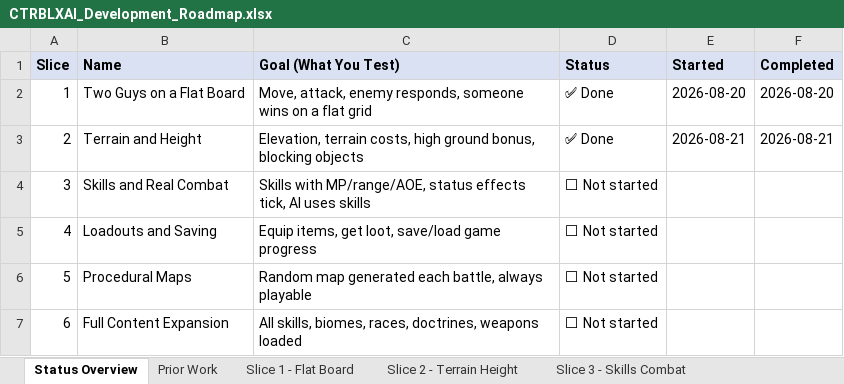
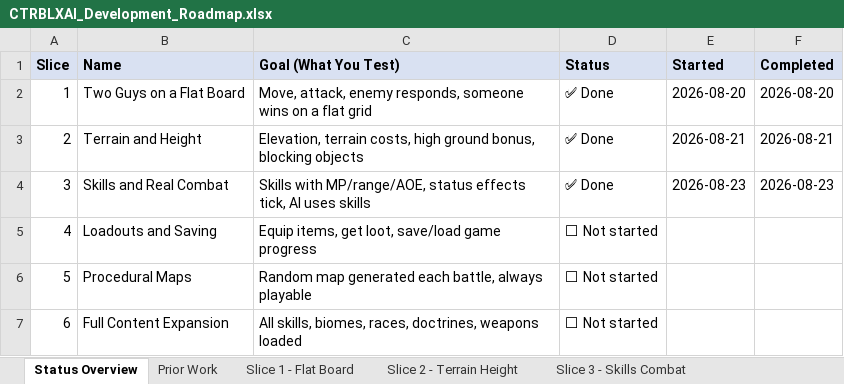
Before and after one commit to elsupremo09/CTRBLXAI, an Excel workbook: docs/CTRBLXAI_Development_Roadmap.xlsx, sheet Status Overview, drawn as a sheet; values as stored, in another font and other column widths than the file's, no borders; the diff names each change by its address in the sheet, - before the commit and + after, or states it on an @@ line.

```diff
--- a/docs/CTRBLXAI_Development_Roadmap.xlsx (sheet Status Overview)
+++ b/docs/CTRBLXAI_Development_Roadmap.xlsx (sheet Status Overview)
-D4 (Status): ⬜ Not started
+D4 (Status): ✅ Done
-E4 (Started): (empty)
+E4 (Started): 2026-08-23
-F4 (Completed): (empty)
+F4 (Completed): 2026-08-23
```
Also changed, not shown: sheet Slice 3 - Skills Combat, docs/CTRBLXAI_Game_Rules.xlsx, docs/CTRBLXAI_Weapons_Equipment.xlsx, 14 other files.
